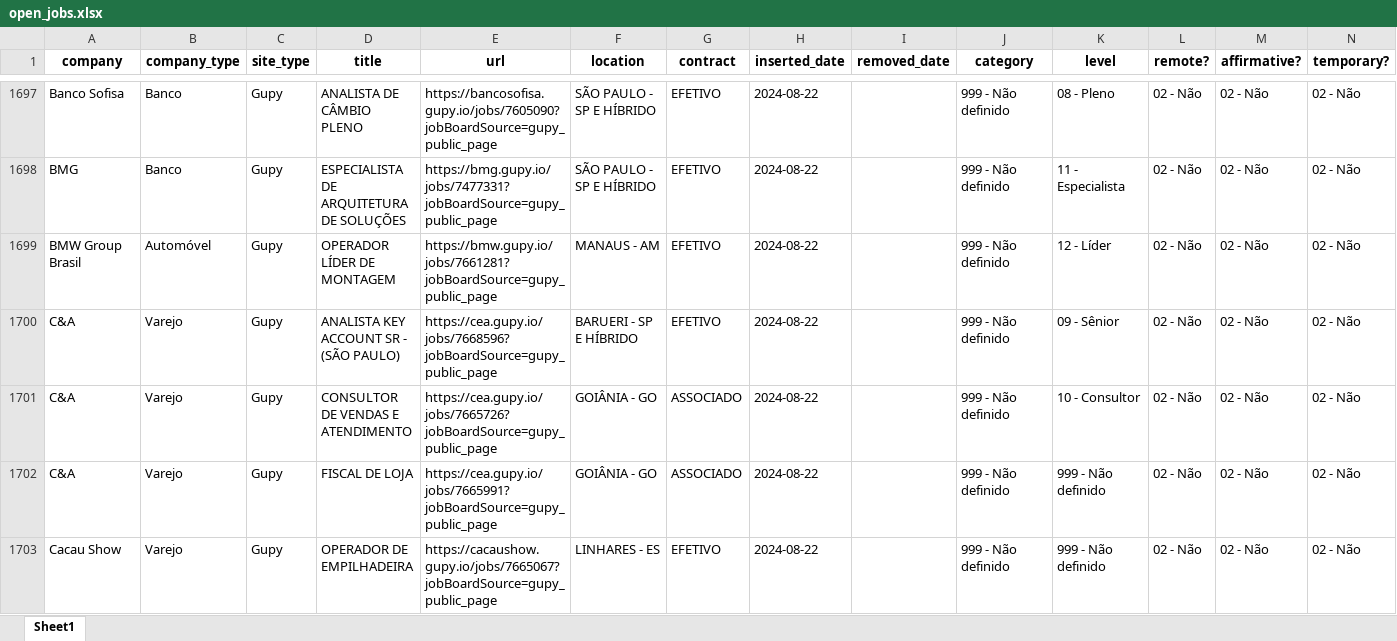
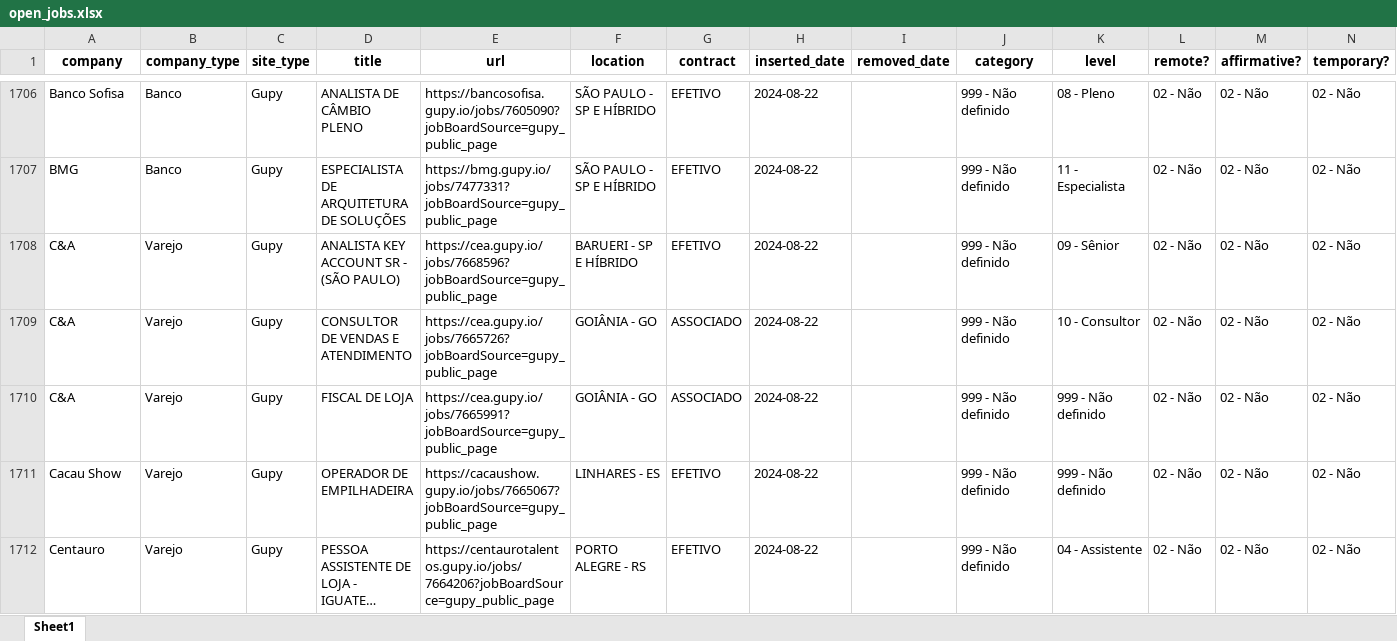
Before and after one commit to eualannascimento/site-projeto-classifica-vagas, an Excel workbook: assets/data/xlsx/open_jobs.xlsx, sheet Sheet1, drawn as a sheet; only a part is shown, gaps mark what is left out; the shorter side is filled out with more unchanged rows; long unchanged cells end in …; values as stored, in another font and other column widths than the file's, no borders; removed rows and columns are numbered as before the commit, all else as after; the diff covers the shown part only; the diff names each change by its address in the sheet, - before the commit and + after, or states it on an @@ line.

```diff
--- a/assets/data/xlsx/open_jobs.xlsx (sheet Sheet1)
+++ b/assets/data/xlsx/open_jobs.xlsx (sheet Sheet1)
-row 1699: BMW Group Brasil | Automóvel | Gupy | OPERADOR LÍDER DE MONTAGEM | https://bmw.gupy.io/jobs/7661281?jobBoardSource=gupy_public_page | MANAUS - AM | EFETIVO | 2024-08-22 |  | 999 - Não definido | 12 - Líder | 02 - Não | 02 - Não | 02 - Não
```
Also changed, not shown: 29 added rows and 71 removed rows elsewhere in this sheet, 1 other file.
